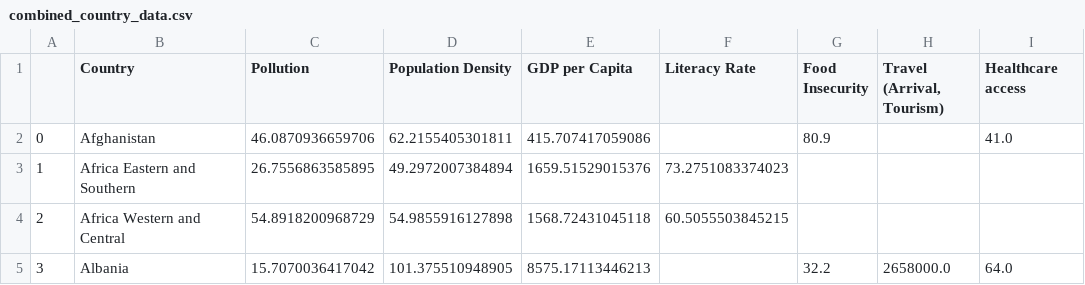
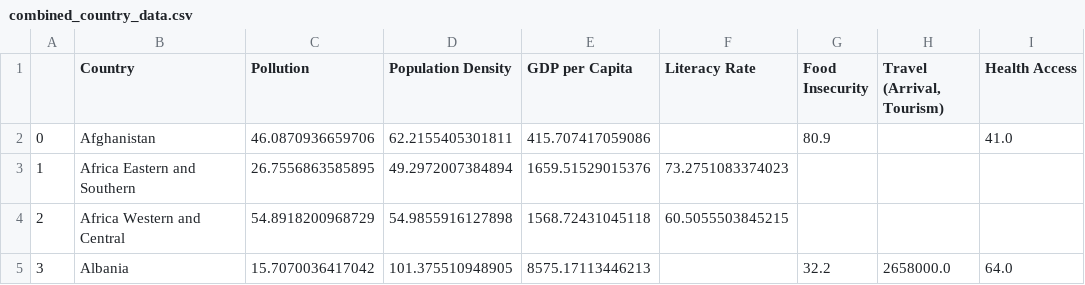
Before and after one commit to aishanibal/OutbreakVision, a CSV file: OutbreakVision/data/combined_country_data.csv, drawn as a sheet; only a part is shown.

Commit message:
health added

```diff
--- a/OutbreakVision/data/combined_country_data.csv
+++ b/OutbreakVision/data/combined_country_data.csv
@@ -1,2 +1,2 @@
-,Country,Pollution,Population Density,GDP per Capita,Literacy Rate,Food Insecurity,"Travel (Arrival, Tourism)",Healthcare access
+,Country,Pollution,Population Density,GDP per Capita,Literacy Rate,Food Insecurity,"Travel (Arrival, Tourism)",Health Access
 0,Afghanistan,46.0870936659706,62.2155405301811,415.707417059086,,80.9,,41.0
```
Also changed, not shown: 1 other file.
